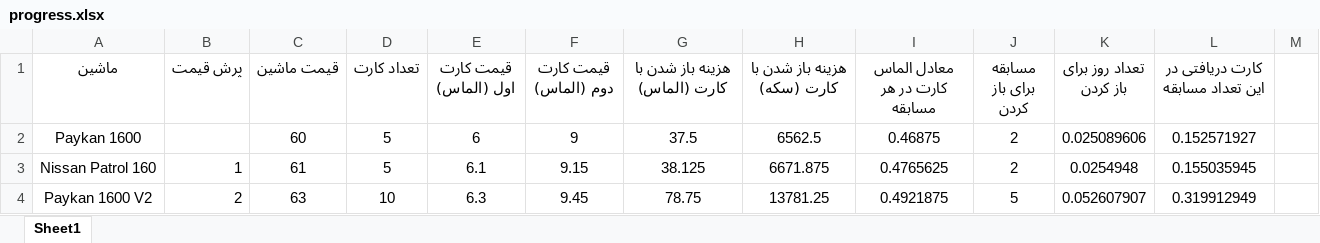
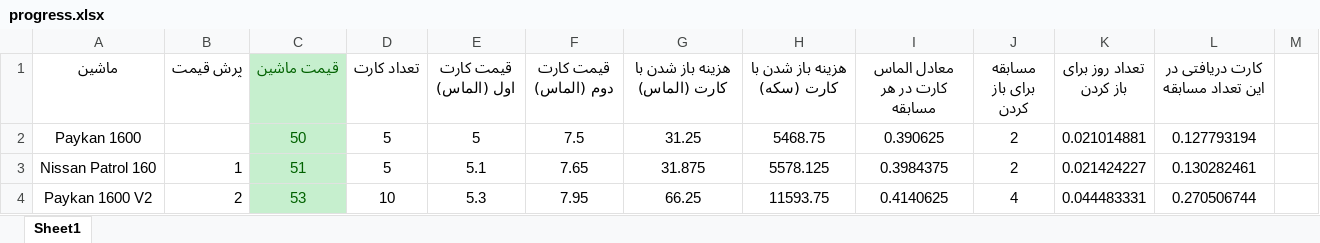
Before and after one commit to seganx/test, an Excel workbook: Documents/progress.xlsx, sheet Sheet1, drawn as a sheet; only a part is shown; values as stored, in another font and other column widths than the file's, no borders; the diff covers the shown part only; the diff names each change by its address in the sheet, - before the commit and + after, or states it on an @@ line.

Commit message:
progress.xlsx updated.

```diff
--- a/Documents/progress.xlsx (sheet Sheet1)
+++ b/Documents/progress.xlsx (sheet Sheet1)
@@ C1:C4 fill: none → #C6EFCE, text colour: black → #006100 @@
-C2 (قیمت ماشین): 60
+C2 (قیمت ماشین): 50
-E2 (قیمت کارت اول (الماس)): 6
+E2 (قیمت کارت اول (الماس)): 5
-F2 (قیمت کارت دوم (الماس)): 9
+F2 (قیمت کارت دوم (الماس)): 7.5
-G2 (هزینه باز شدن با کارت (الماس)): 37.5
+G2 (هزینه باز شدن با کارت (الماس)): 31.25
-H2 (هزینه باز شدن با کارت (سکه)): 6562.5
+H2 (هزینه باز شدن با کارت (سکه)): 5468.75
-I2 (معادل الماس کارت در هر مسابقه): 0.46875
+I2 (معادل الماس کارت در هر مسابقه): 0.390625
-K2 (تعداد روز برای باز کردن): 0.025089606
+K2 (تعداد روز برای باز کردن): 0.021014881
-L2 (کارت دریافتی در این تعداد مسابقه): 0.152571927
+L2 (کارت دریافتی در این تعداد مسابقه): 0.127793194
-C3 (قیمت ماشین): 61
+C3 (قیمت ماشین): 51
-E3 (قیمت کارت اول (الماس)): 6.1
+E3 (قیمت کارت اول (الماس)): 5.1
-F3 (قیمت کارت دوم (الماس)): 9.15
+F3 (قیمت کارت دوم (الماس)): 7.65
-G3 (هزینه باز شدن با کارت (الماس)): 38.125
+G3 (هزینه باز شدن با کارت (الماس)): 31.875
-H3 (هزینه باز شدن با کارت (سکه)): 6671.875
+H3 (هزینه باز شدن با کارت (سکه)): 5578.125
-I3 (معادل الماس کارت در هر مسابقه): 0.4765625
+I3 (معادل الماس کارت در هر مسابقه): 0.3984375
-K3 (تعداد روز برای باز کردن): 0.0254948
+K3 (تعداد روز برای باز کردن): 0.021424227
-L3 (کارت دریافتی در این تعداد مسابقه): 0.155035945
+L3 (کارت دریافتی در این تعداد مسابقه): 0.130282461
-C4 (قیمت ماشین): 63
+C4 (قیمت ماشین): 53
-E4 (قیمت کارت اول (الماس)): 6.3
+E4 (قیمت کارت اول (الماس)): 5.3
-F4 (قیمت کارت دوم (الماس)): 9.45
+F4 (قیمت کارت دوم (الماس)): 7.95
-G4 (هزینه باز شدن با کارت (الماس)): 78.75
+G4 (هزینه باز شدن با کارت (الماس)): 66.25
-H4 (هزینه باز شدن با کارت (سکه)): 13781.25
+H4 (هزینه باز شدن با کارت (سکه)): 11593.75
-I4 (معادل الماس کارت در هر مسابقه): 0.4921875
+I4 (معادل الماس کارت در هر مسابقه): 0.4140625
-J4 (مسابقه برای باز کردن): 5
+J4 (مسابقه برای باز کردن): 4
-K4 (تعداد روز برای باز کردن): 0.052607907
+K4 (تعداد روز برای باز کردن): 0.044483331
-L4 (کارت دریافتی در این تعداد مسابقه): 0.319912949
+L4 (کارت دریافتی در این تعداد مسابقه): 0.270506744
```
Also changed, not shown: 392 edited cells and cell formats elsewhere in this sheet.
